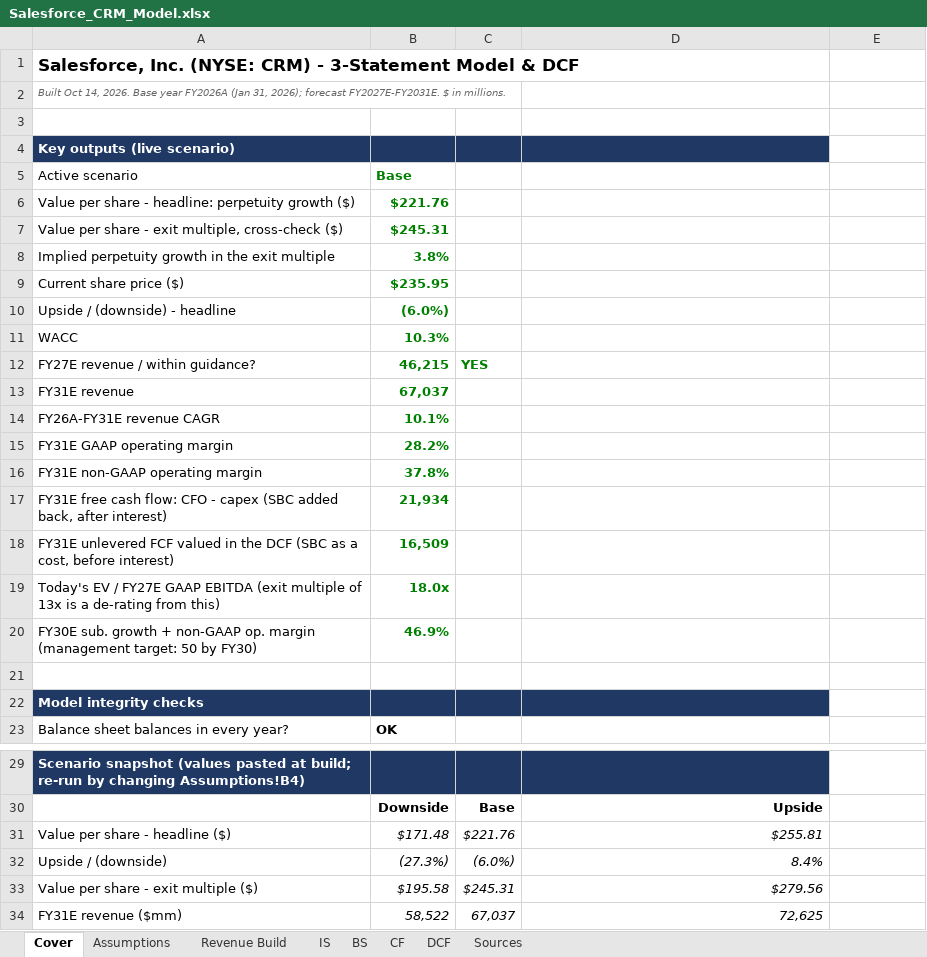
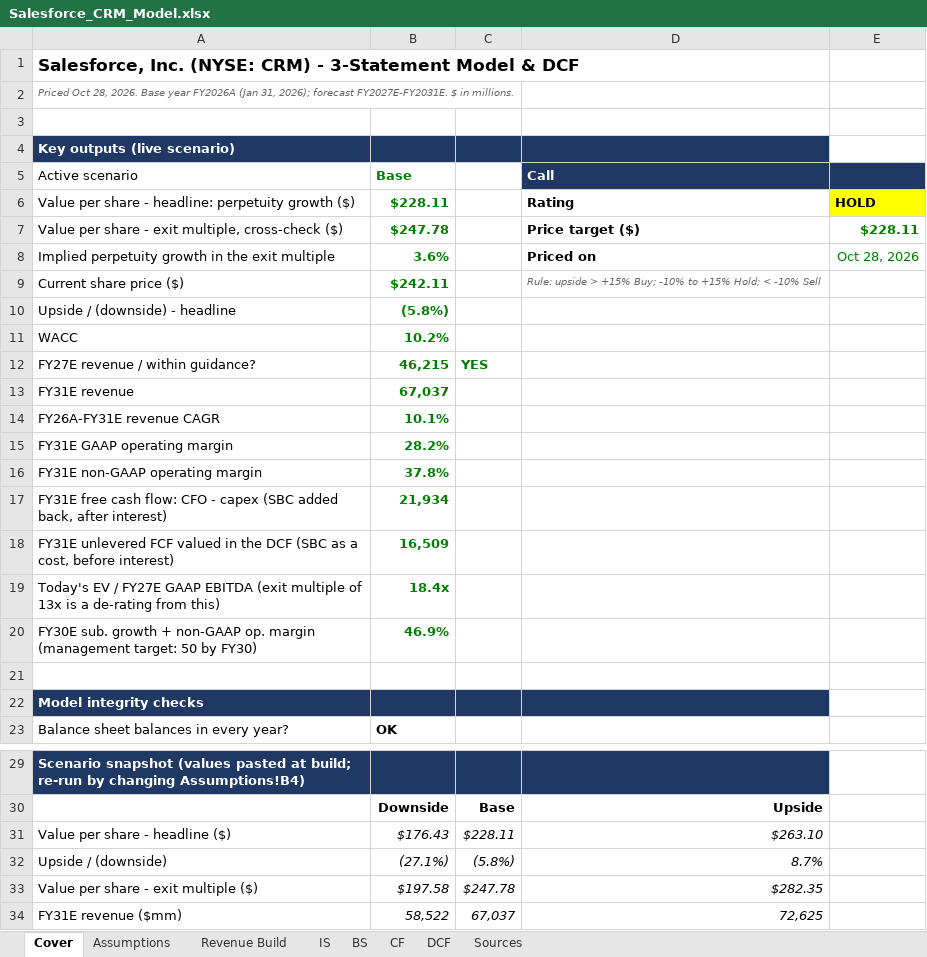
Before and after one commit to pooja003-cloud/salesforce-valuation, an Excel workbook: model/Salesforce_CRM_Model.xlsx, sheet Cover, drawn as a sheet; only a part is shown, gaps mark what is left out; values as stored, in another font and other column widths than the file's, no borders; the diff names each change by its address in the sheet, - before the commit and + after, or states it on an @@ line.

Commit message:
Add call, trading comps, thesis and risks; reprice at Oct 28 close

```diff
--- a/model/Salesforce_CRM_Model.xlsx (sheet Cover)
+++ b/model/Salesforce_CRM_Model.xlsx (sheet Cover)
-A2 (Active scenario): Built Oct 14, 2026. Base…
+A2 (Active scenario): Priced Oct 28, 2026. Base…
-D5: (empty)
+D5: Call
-D5:E5 fill: none
+D5:E5 fill: #1F3864
-B6 (Base): $221.76
+B6 (Base): $228.11
-D6 (Call): (empty)
+D6 (Call): Rating
-E6: (empty)
+E6: HOLD
-E6 fill: none
+E6 fill: #FFFF00
-B7 (Base): $245.31
+B7 (Base): $247.78
-D7 (Call): (empty)
+D7 (Call): Price target ($)
-E7: (empty)
+E7: $228.11
-B8 (Base): 3.8%
+B8 (Base): 3.6%
-D8 (Call): (empty)
+D8 (Call): Priced on
-E8: (empty)
+E8: Oct 28, 2026
-B9 (Base): $235.95
+B9 (Base): $242.11
-D9 (Call): (empty)
+D9 (Call): Rule: upside > +15% Buy; -10% to +15% Hold; < -10% Sell
-B10 (Base): (6.0%)
+B10 (Base): (5.8%)
-B11 (Base): 10.3%
+B11 (Base): 10.2%
-B19 (Base): 18.0x
+B19 (Base): 18.4x
-B31 (Base): $171.48
+B31 (Base): $176.43
-C31: $221.76
+C31: $228.11
-D31 (Call): $255.81
+D31 (Call): $263.10
-B32 (Base): (27.3%)
+B32 (Base): (27.1%)
-C32: (6.0%)
+C32: (5.8%)
-D32 (Call): 8.4%
+D32 (Call): 8.7%
-B33 (Base): $195.58
+B33 (Base): $197.58
-C33: $245.31
+C33: $247.78
-D33 (Call): $279.56
+D33 (Call): $282.35
```
Also changed, not shown: sheet DCF, sheet Sources, 9 other files.
